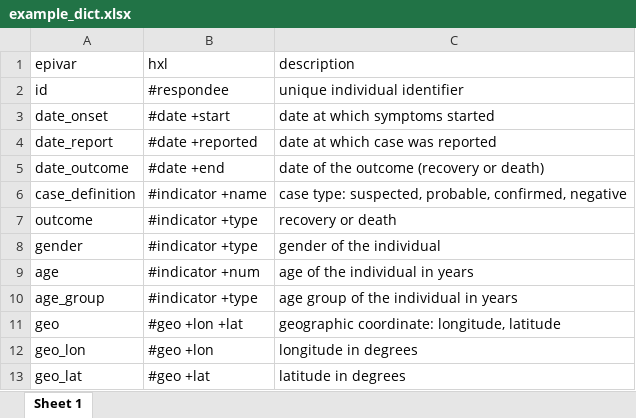
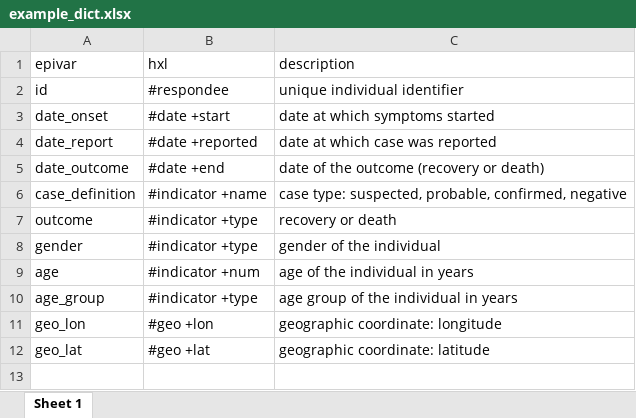
Before and after one commit to reconhub/linelist, an Excel workbook: inst/example_dict.xlsx, sheet Sheet 1, drawn as a sheet; values as stored, in another font and other column widths than the file's, no borders; removed rows and columns are numbered as before the commit, all else as after; the diff names each change by its address in the sheet, - before the commit and + after, or states it on an @@ line.

Commit message:
get rid of "geo" epivar in favor of lat/lon
I realized that this epivar made no sense since it made everything
a bit more complex than it needed to be. I'm replacing it with
geo_lon and geo_lat. The geo() accessor will still exist to return
the lon and lat columns in the correct plotting order.

```diff
--- a/inst/example_dict.xlsx (sheet Sheet 1)
+++ b/inst/example_dict.xlsx (sheet Sheet 1)
-row 11: geo | #geo +lon +lat | geographic coordinate: longitude, latitude
-C11 (description): longitude in degrees
+C11 (description): geographic coordinate: longitude
-C12 (description): latitude in degrees
+C12 (description): geographic coordinate: latitude
```
Also changed, not shown: 23 other files.
